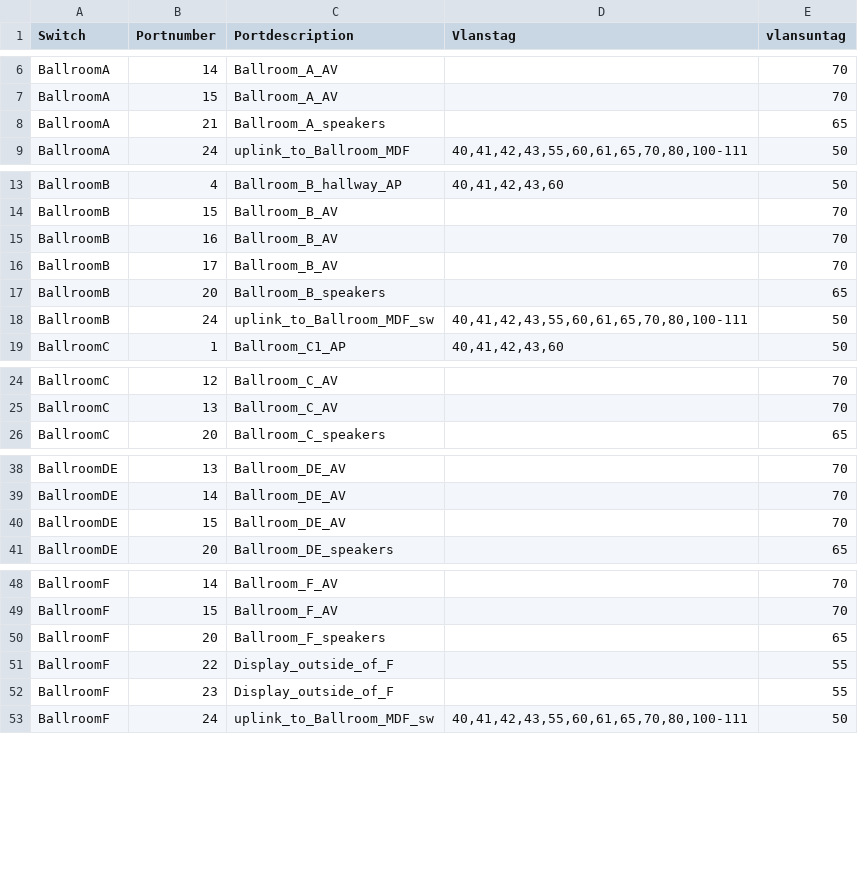
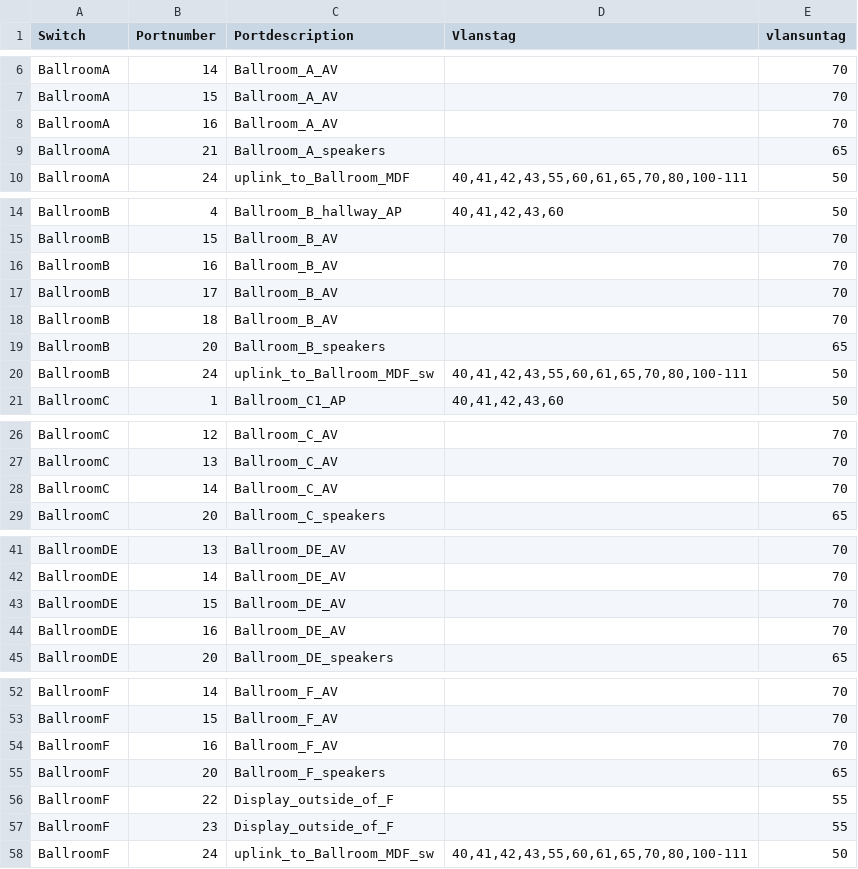
Before and after one commit to l2ol33rt/SCALE_network_public, a CSV file: SCALE15x/ports.csv, drawn as a sheet; only a part is shown, gaps mark what is left out; the diff covers the shown part only; the diff names each change by its address in the sheet, - before the commit and + after, or states it on an @@ line.

Commit message:
Update ports.csv

```diff
--- a/SCALE15x/ports.csv
+++ b/SCALE15x/ports.csv
+row 8: BallroomA | 16 | Ballroom_A_AV |  | 70
+row 18: BallroomB | 18 | Ballroom_B_AV |  | 70
+row 28: BallroomC | 14 | Ballroom_C_AV |  | 70
+row 44: BallroomDE | 16 | Ballroom_DE_AV |  | 70
+row 54: BallroomF | 16 | Ballroom_F_AV |  | 70
```
Also changed, not shown: 10 added rows elsewhere in this file.
